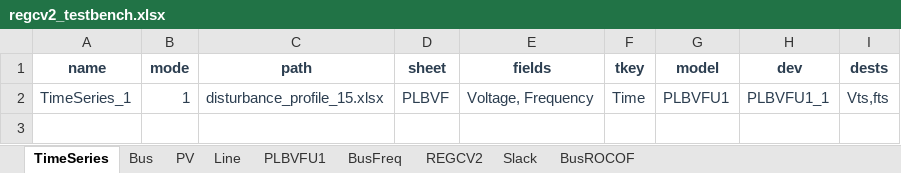
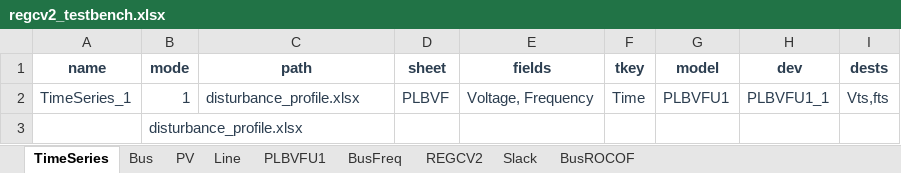
Before and after one commit to Scarlett315/characterize-virtual-inertia-estimation-noise-lag, an Excel workbook: test_cases/regcv2_testbench.xlsx, sheet TimeSeries, drawn as a sheet; values as stored, in another font and other column widths than the file's, no borders; the diff names each change by its address in the sheet, - before the commit and + after, or states it on an @@ line.

```diff
--- a/test_cases/regcv2_testbench.xlsx (sheet TimeSeries)
+++ b/test_cases/regcv2_testbench.xlsx (sheet TimeSeries)
-C2 (path): disturbance_profile_15.xlsx
+C2 (path): disturbance_profile.xlsx
+row 3:  | disturbance_profile.xlsx
```
Also changed, not shown: sheet PLBVFU1, test_cases/regf2_testbench.xlsx, test_cases/wscc9.xlsx, 16 other files.
